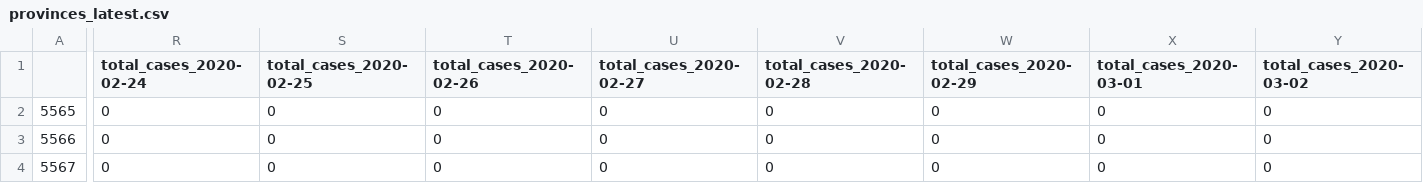
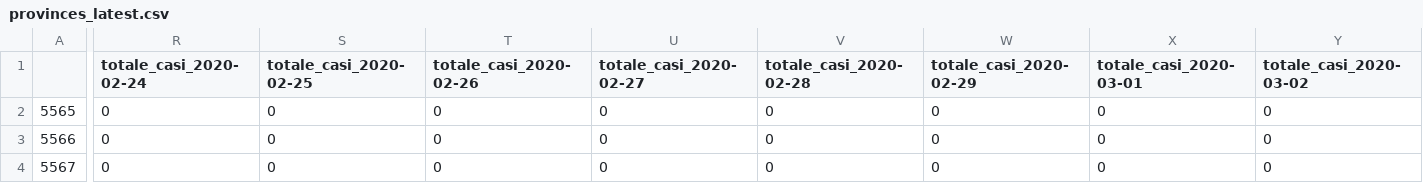
Before and after one commit to meredoschi/Italia-COVID-19, a CSV file: csv_exports/provinces_latest.csv, drawn as a sheet; only a part is shown, gaps mark what is left out; the diff covers the shown part only; the diff names each change by its address in the sheet, - before the commit and + after, or states it on an @@ line.

Commit message:
Improved helper function:
  expand_dt_columns

	modified:   notebooks/helper_functions.R
	modified:   notebooks/national.Rmd
	modified:   notebooks/provinces.Rmd

  new file:   csv_exports/national_data.csv
	modified:   csv_exports/provinces_calculations.csv
	modified:   csv_exports/provinces_latest.csv

```diff
--- a/csv_exports/provinces_latest.csv
+++ b/csv_exports/provinces_latest.csv
-R1: total_cases_2020-02-24
+R1: totale_casi_2020-02-24
-S1: total_cases_2020-02-25
+S1: totale_casi_2020-02-25
-T1: total_cases_2020-02-26
+T1: totale_casi_2020-02-26
-U1: total_cases_2020-02-27
+U1: totale_casi_2020-02-27
-V1: total_cases_2020-02-28
+V1: totale_casi_2020-02-28
-W1: total_cases_2020-02-29
+W1: totale_casi_2020-02-29
-X1: total_cases_2020-03-01
+X1: totale_casi_2020-03-01
-Y1: total_cases_2020-03-02
+Y1: totale_casi_2020-03-02
```
Also changed, not shown: 45 edited cells elsewhere in this file, 5 other files.
